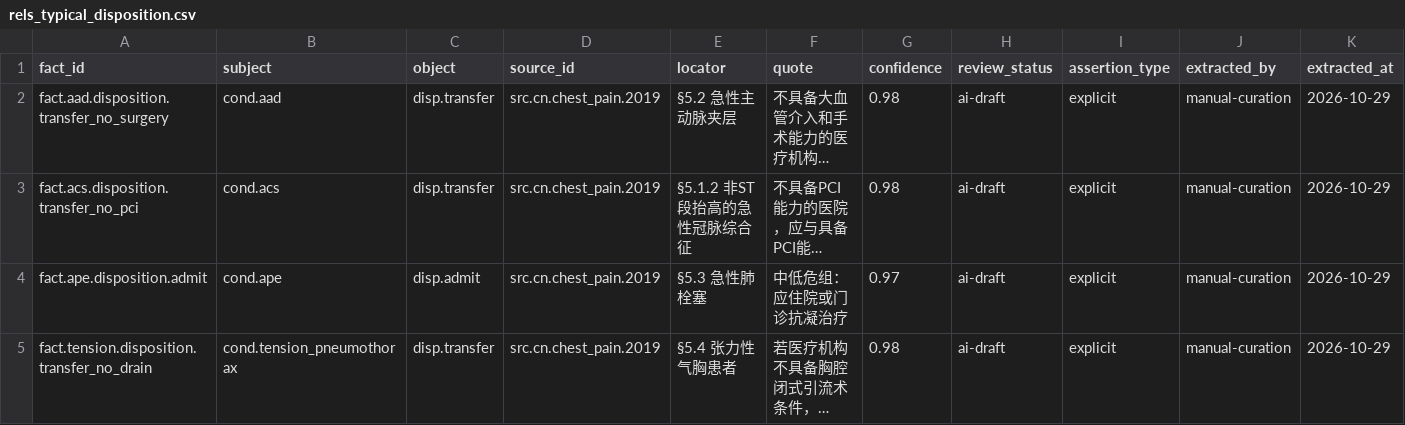
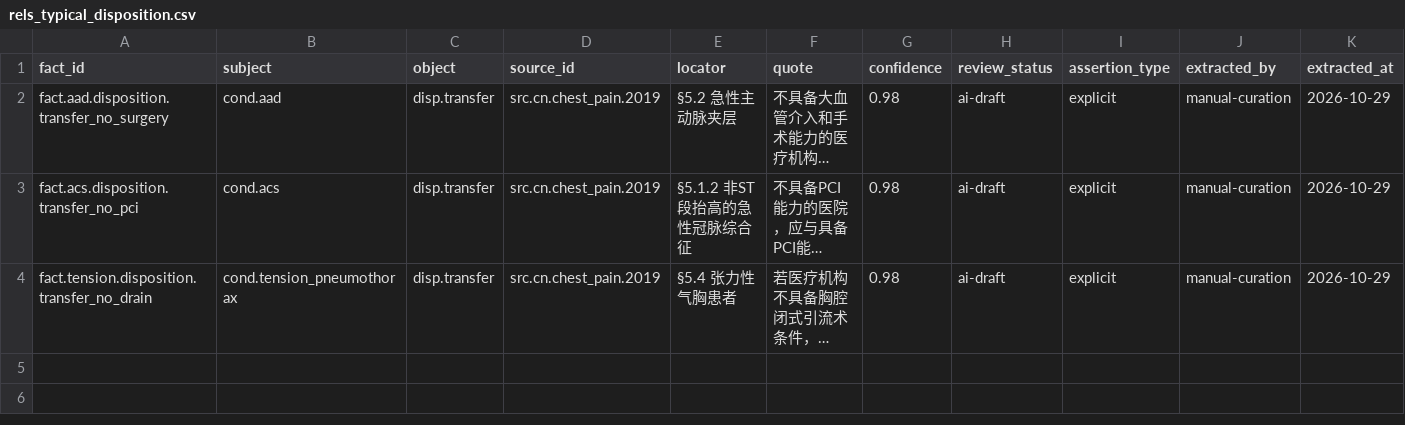
Before and after one commit to qi-qi-qi-web/mapping-knowledge-domain, a CSV file: neo4j/import/rels_typical_disposition.csv, drawn as a sheet; only a part is shown; long unchanged cells end in …; rows hold the shown columns only; the diff names each change by its address in the sheet, - before the commit and + after, or states it on an @@ line.

```diff
--- a/neo4j/import/rels_typical_disposition.csv
+++ b/neo4j/import/rels_typical_disposition.csv
-row 4: fact.ape.disposition.admit | cond.ape | disp.admit | src.cn.chest_pain.2019 | §5.3 急性肺栓塞 | 中低危组：应住院或门诊抗凝治疗 | 0.97 | ai-draft | explicit | manual-curation | 2026-10-29
```
Also changed, not shown: neo4j/import/rels_differentiated_from.csv, neo4j/import/rels_distinguished_by.csv, 31 other files.
